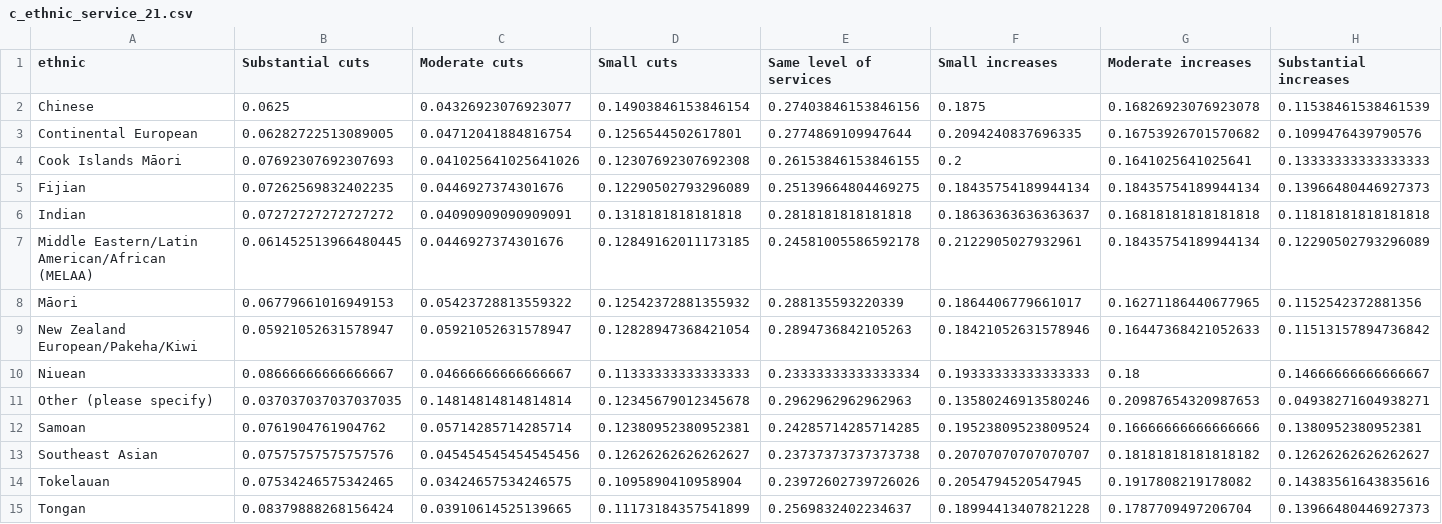
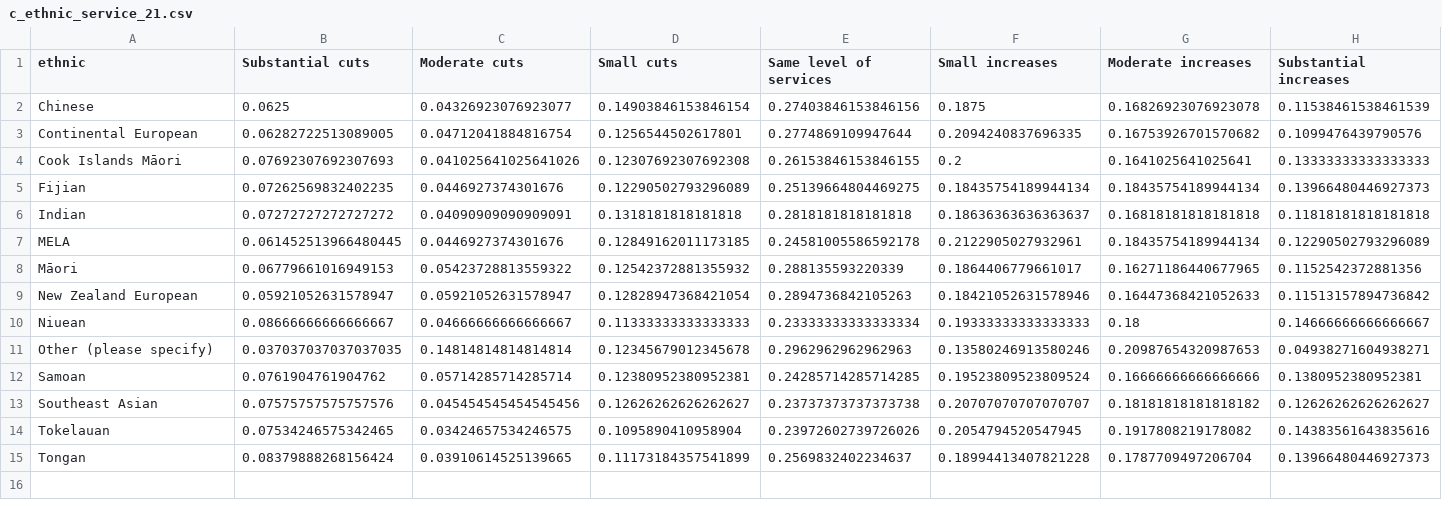
Before and after one commit to matthew-trava/huiehackathon-team2, a CSV file: joyce/c_ethnic_service_21.csv, drawn as a sheet.

```diff
--- a/joyce/c_ethnic_service_21.csv
+++ b/joyce/c_ethnic_service_21.csv
@@ -6,5 +6,5 @@ Fijian,0.07262569832402235,0.0446927374301676,0.12290502793296089,0.251396648044
 Indian,0.07272727272727272,0.04090909090909091,0.1318181818181818,0.2818181818181818,0.18636363636363637,0.16818181818181818,0.11818181818181818
-Middle Eastern/Latin American/African (MELAA),0.061452513966480445,0.0446927374301676,0.12849162011173185,0.24581005586592178,0.2122905027932961,0.18435754189944134,0.12290502793296089
+MELA,0.061452513966480445,0.0446927374301676,0.12849162011173185,0.24581005586592178,0.2122905027932961,0.18435754189944134,0.12290502793296089
 Māori,0.06779661016949153,0.05423728813559322,0.12542372881355932,0.288135593220339,0.1864406779661017,0.16271186440677965,0.1152542372881356
-New Zealand European/Pakeha/Kiwi,0.05921052631578947,0.05921052631578947,0.12828947368421054,0.2894736842105263,0.18421052631578946,0.16447368421052633,0.11513157894736842
+New Zealand European,0.05921052631578947,0.05921052631578947,0.12828947368421054,0.2894736842105263,0.18421052631578946,0.16447368421052633,0.11513157894736842
 Niuean,0.08666666666666667,0.04666666666666667,0.11333333333333333,0.23333333333333334,0.19333333333333333,0.18,0.14666666666666667
```
Also changed, not shown: joyce/c_ethnic_funding_20.csv, joyce/c_ethnic_funding_21.csv, 20 other files.
